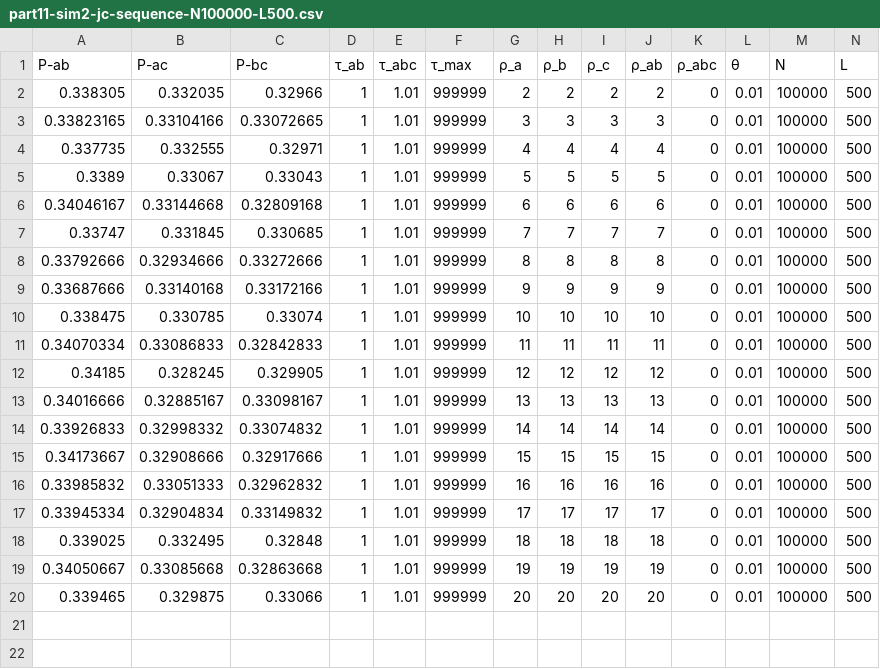
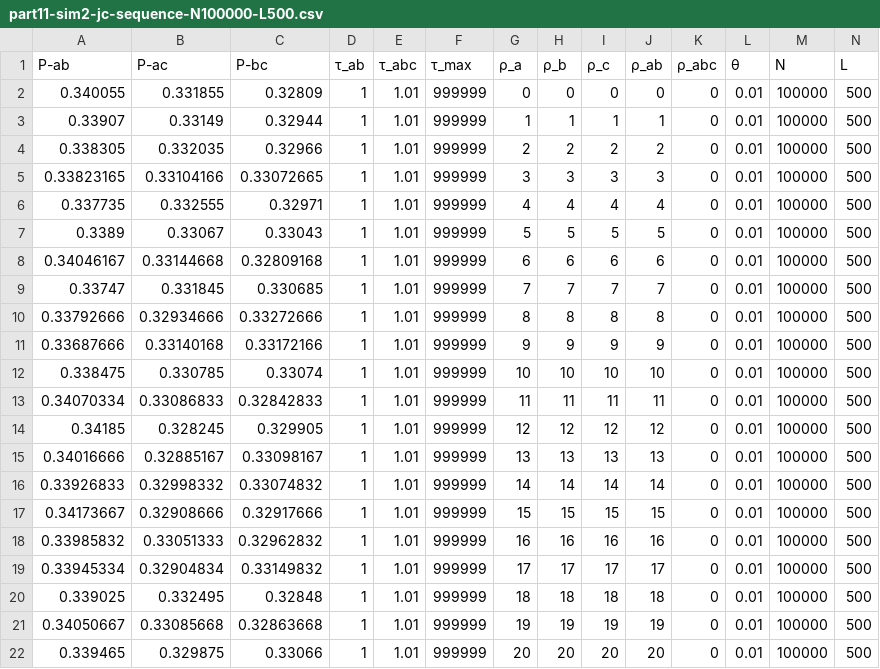
Before and after one commit to max-hill/MSCR-simulator, a CSV file: data/part11/part11-sim2-jc-sequence-N100000-L500.csv, drawn as a sheet; the diff names each change by its address in the sheet, - before the commit and + after, or states it on an @@ line.

```diff
--- a/data/part11/part11-sim2-jc-sequence-N100000-L500.csv
+++ b/data/part11/part11-sim2-jc-sequence-N100000-L500.csv
+row 2: 0.340055 | 0.331855 | 0.32809 | 1 | 1.01 | 999999 | 0 | 0 | 0 | 0 | 0 | 0.01 | 100000 | 500
+row 3: 0.33907 | 0.33149 | 0.32944 | 1 | 1.01 | 999999 | 1 | 1 | 1 | 1 | 0 | 0.01 | 100000 | 500
```
Also changed, not shown: 6 other files.
